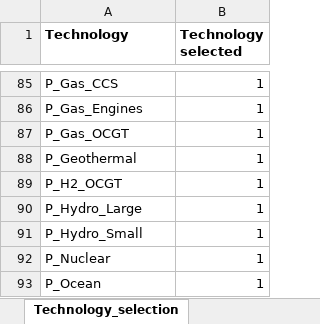
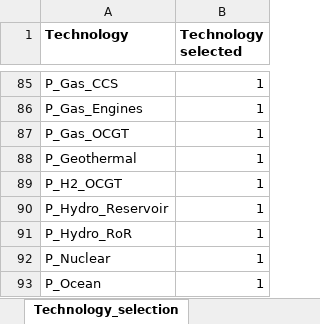
Before and after one commit to GENeSYS-MOD/GENeSYS_MOD.data, an Excel workbook: Conversion Script/Set_filter_file.xlsx, sheet Technology_selection, drawn as a sheet; only a part is shown, gaps mark what is left out; values as stored, in another font and other column widths than the file's, no borders; the diff names each change by its address in the sheet, - before the commit and + after, or states it on an @@ line.

Commit message:
deleted empty line in AnnualExogenousEmission; updated hydro technology names in filter file

```diff
--- a/Conversion Script/Set_filter_file.xlsx (sheet Technology_selection)
+++ b/Conversion Script/Set_filter_file.xlsx (sheet Technology_selection)
-A90 (Technology): P_Hydro_Large
+A90 (Technology): P_Hydro_Reservoir
-A91 (Technology): P_Hydro_Small
+A91 (Technology): P_Hydro_RoR
```
Also changed, not shown: 2 other files.
